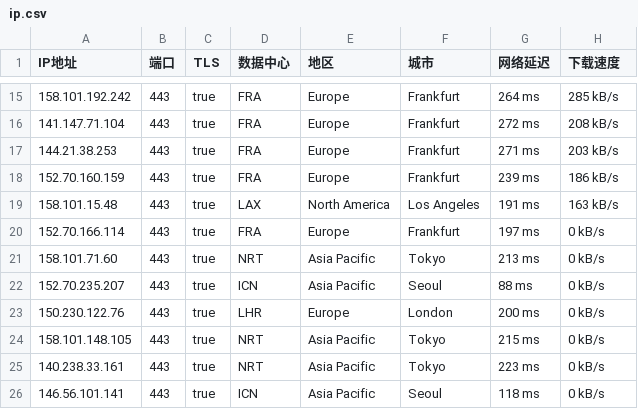
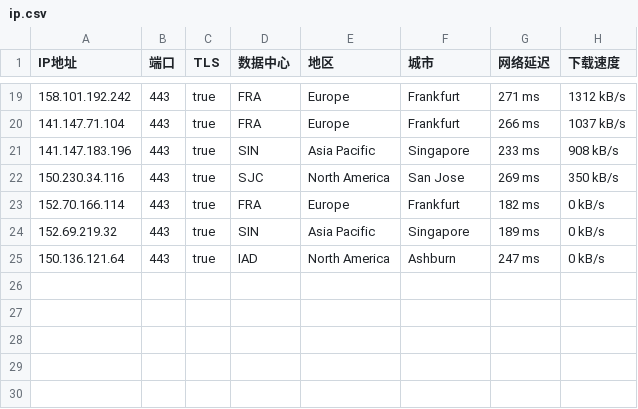
Before and after one commit to ailx1101/Cloudflare-IP-SpeedTest, a CSV file: ip.csv, drawn as a sheet; only a part is shown, gaps mark what is left out; the diff covers the shown part only.

```diff
--- a/ip.csv
+++ b/ip.csv
@@ -15,12 +19,7 @@ IP地址,端口,TLS,数据中心,地区,城市,网络延迟,下载速度
-158.101.192.242,443,true,FRA,Europe,Frankfurt,264 ms,285 kB/s
-141.147.71.104,443,true,FRA,Europe,Frankfurt,272 ms,208 kB/s
-144.21.38.253,443,true,FRA,Europe,Frankfurt,271 ms,203 kB/s
-152.70.160.159,443,true,FRA,Europe,Frankfurt,239 ms,186 kB/s
-158.101.15.48,443,true,LAX,North America,Los Angeles,191 ms,163 kB/s
-152.70.166.114,443,true,FRA,Europe,Frankfurt,197 ms,0 kB/s
-158.101.71.60,443,true,NRT,Asia Pacific,Tokyo,213 ms,0 kB/s
-152.70.235.207,443,true,ICN,Asia Pacific,Seoul,88 ms,0 kB/s
-150.230.122.76,443,true,LHR,Europe,London,200 ms,0 kB/s
-158.101.148.105,443,true,NRT,Asia Pacific,Tokyo,215 ms,0 kB/s
-140.238.33.161,443,true,NRT,Asia Pacific,Tokyo,223 ms,0 kB/s
-146.56.101.141,443,true,ICN,Asia Pacific,Seoul,118 ms,0 kB/s
+158.101.192.242,443,true,FRA,Europe,Frankfurt,271 ms,1312 kB/s
+141.147.71.104,443,true,FRA,Europe,Frankfurt,266 ms,1037 kB/s
+141.147.183.196,443,true,SIN,Asia Pacific,Singapore,233 ms,908 kB/s
+150.230.34.116,443,true,SJC,North America,San Jose,269 ms,350 kB/s
+152.70.166.114,443,true,FRA,Europe,Frankfurt,182 ms,0 kB/s
+152.69.219.32,443,true,SIN,Asia Pacific,Singapore,189 ms,0 kB/s
+150.136.121.64,443,true,IAD,North America,Ashburn,247 ms,0 kB/s
```
Also changed, not shown: 7 added rows, 3 removed rows and 22 edited cells elsewhere in this file.
